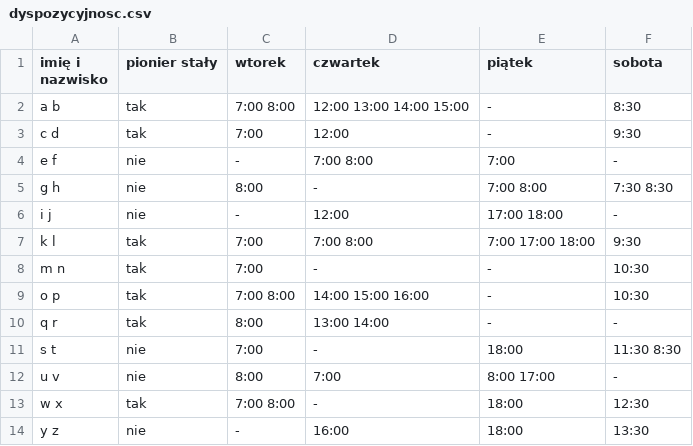
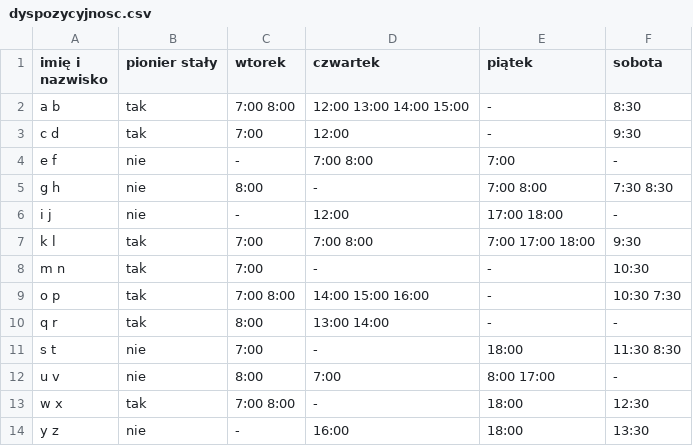
Before and after one commit to oliszymanski/system-wozkowy, a CSV file: dyspozycyjnosc.csv, drawn as a sheet.

Commit message:
..

```diff
--- a/dyspozycyjnosc.csv
+++ b/dyspozycyjnosc.csv
@@ -8,3 +8,3 @@ k l,tak,7:00,7:00 8:00,7:00 17:00 18:00,9:30
 m n,tak,7:00,-,-,10:30
-o p,tak,7:00 8:00,14:00 15:00 16:00,-,10:30
+o p,tak,7:00 8:00,14:00 15:00 16:00,-,10:30 7:30
 q r,tak,8:00,13:00 14:00,-,-
```
